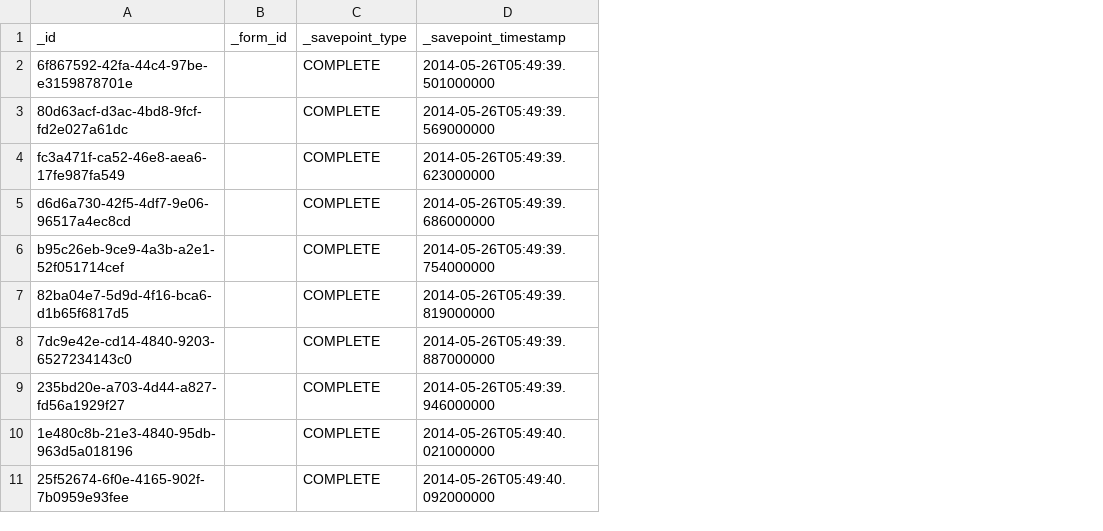
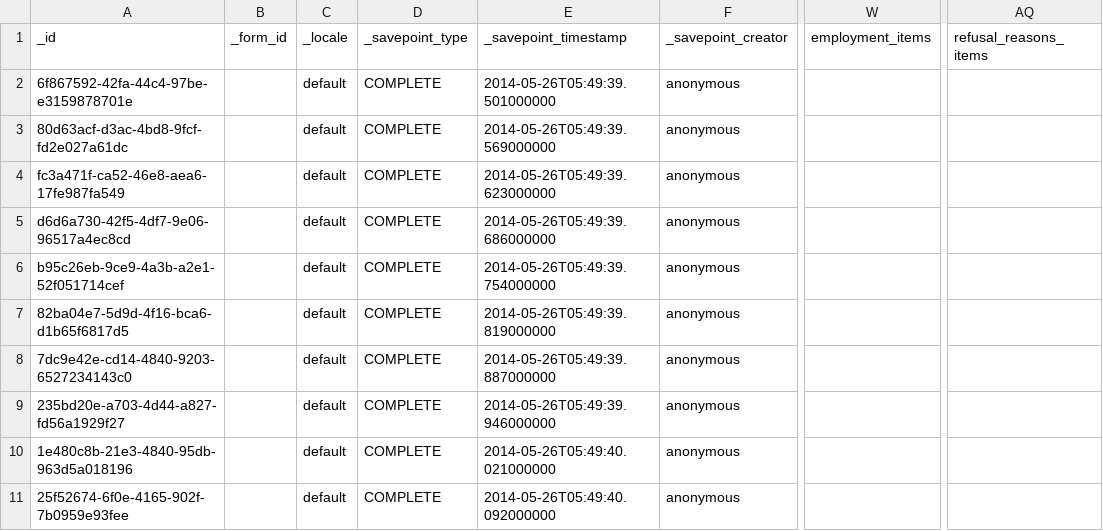
Before and after one commit to magogt/opendatakit.survey-js-clean, a CSV file: app/assets/csv/maleClients.allfields.csv, drawn as a sheet; only a part is shown, gaps mark what is left out; the diff names each change by its address in the sheet, - before the commit and + after, or states it on an @@ line.

```diff
--- a/app/assets/csv/maleClients.allfields.csv
+++ b/app/assets/csv/maleClients.allfields.csv
+column C (_locale), rows 2-11: all default
+column F (_savepoint_creator), rows 2-11: all anonymous
+column W (employment_items), empty
+column AQ (refusal_reasons_items), empty
```
Also changed, not shown: app/assets/csv/Tea_types.updated.csv, app/assets/csv/follow.updated.csv, 10 other files.
